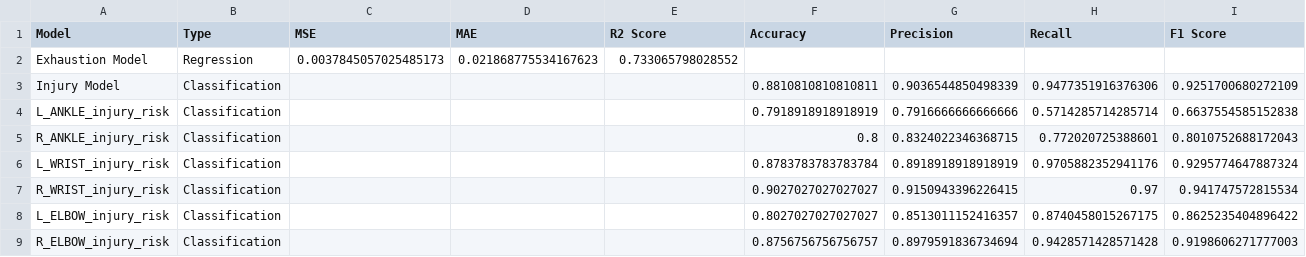
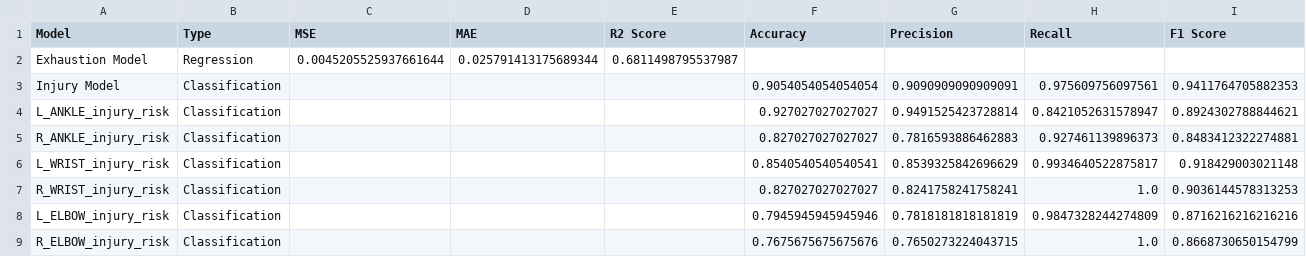
Before and after one commit to ghadfield32/spl_freethrow_biomechanics_analysis_ml_prediction, a CSV file: data/Deep_Learning_Final/model_summary.csv, drawn as a sheet; only a part is shown; the diff covers the shown part only.

```diff
--- a/data/Deep_Learning_Final/model_summary.csv
+++ b/data/Deep_Learning_Final/model_summary.csv
@@ -1,9 +1,9 @@
 Model,Type,MSE,MAE,R2 Score,Accuracy,Precision,Recall,F1 Score
-Exhaustion Model,Regression,0.0037845057025485173,0.021868775534167623,0.733065798028552,,,,
-Injury Model,Classification,,,,0.8810810810810811,0.9036544850498339,0.9477351916376306,0.9251700680272109
-L_ANKLE_injury_risk,Classification,,,,0.7918918918918919,0.7916666666666666,0.5714285714285714,0.6637554585152838
-R_ANKLE_injury_risk,Classification,,,,0.8,0.8324022346368715,0.772020725388601,0.8010752688172043
-L_WRIST_injury_risk,Classification,,,,0.8783783783783784,0.8918918918918919,0.9705882352941176,0.9295774647887324
-R_WRIST_injury_risk,Classification,,,,0.9027027027027027,0.9150943396226415,0.97,0.941747572815534
-L_ELBOW_injury_risk,Classification,,,,0.8027027027027027,0.8513011152416357,0.8740458015267175,0.8625235404896422
-R_ELBOW_injury_risk,Classification,,,,0.8756756756756757,0.8979591836734694,0.9428571428571428,0.9198606271777003
+Exhaustion Model,Regression,0.0045205525937661644,0.025791413175689344,0.6811498795537987,,,,
+Injury Model,Classification,,,,0.9054054054054054,0.9090909090909091,0.975609756097561,0.9411764705882353
+L_ANKLE_injury_risk,Classification,,,,0.927027027027027,0.9491525423728814,0.8421052631578947,0.8924302788844621
+R_ANKLE_injury_risk,Classification,,,,0.827027027027027,0.7816593886462883,0.927461139896373,0.8483412322274881
+L_WRIST_injury_risk,Classification,,,,0.8540540540540541,0.8539325842696629,0.9934640522875817,0.918429003021148
+R_WRIST_injury_risk,Classification,,,,0.827027027027027,0.8241758241758241,1.0,0.9036144578313253
+L_ELBOW_injury_risk,Classification,,,,0.7945945945945946,0.7818181818181819,0.9847328244274809,0.8716216216216216
+R_ELBOW_injury_risk,Classification,,,,0.7675675675675676,0.7650273224043715,1.0,0.8668730650154799
```
Also changed, not shown: 16 edited cells elsewhere in this file, 55 other files.
